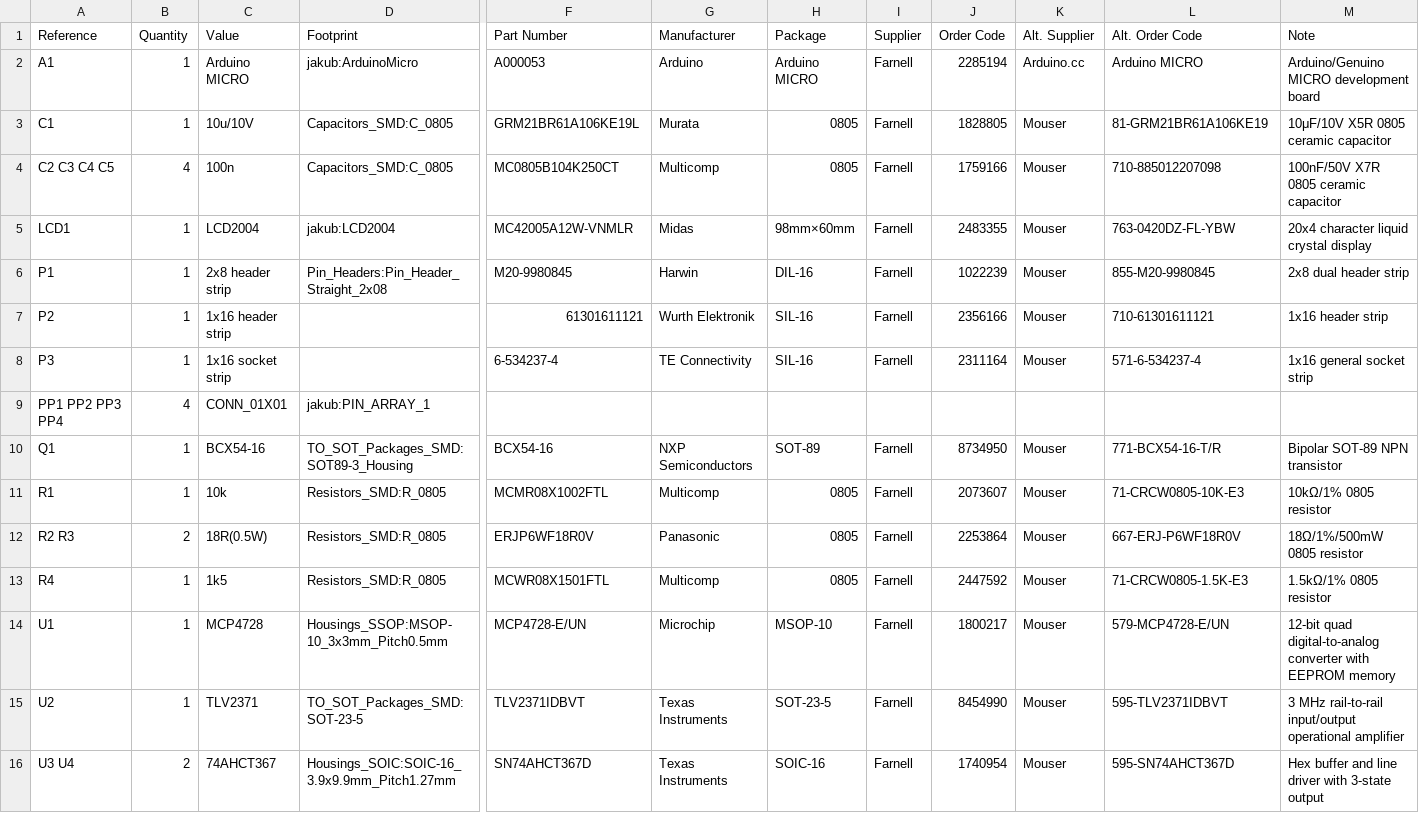
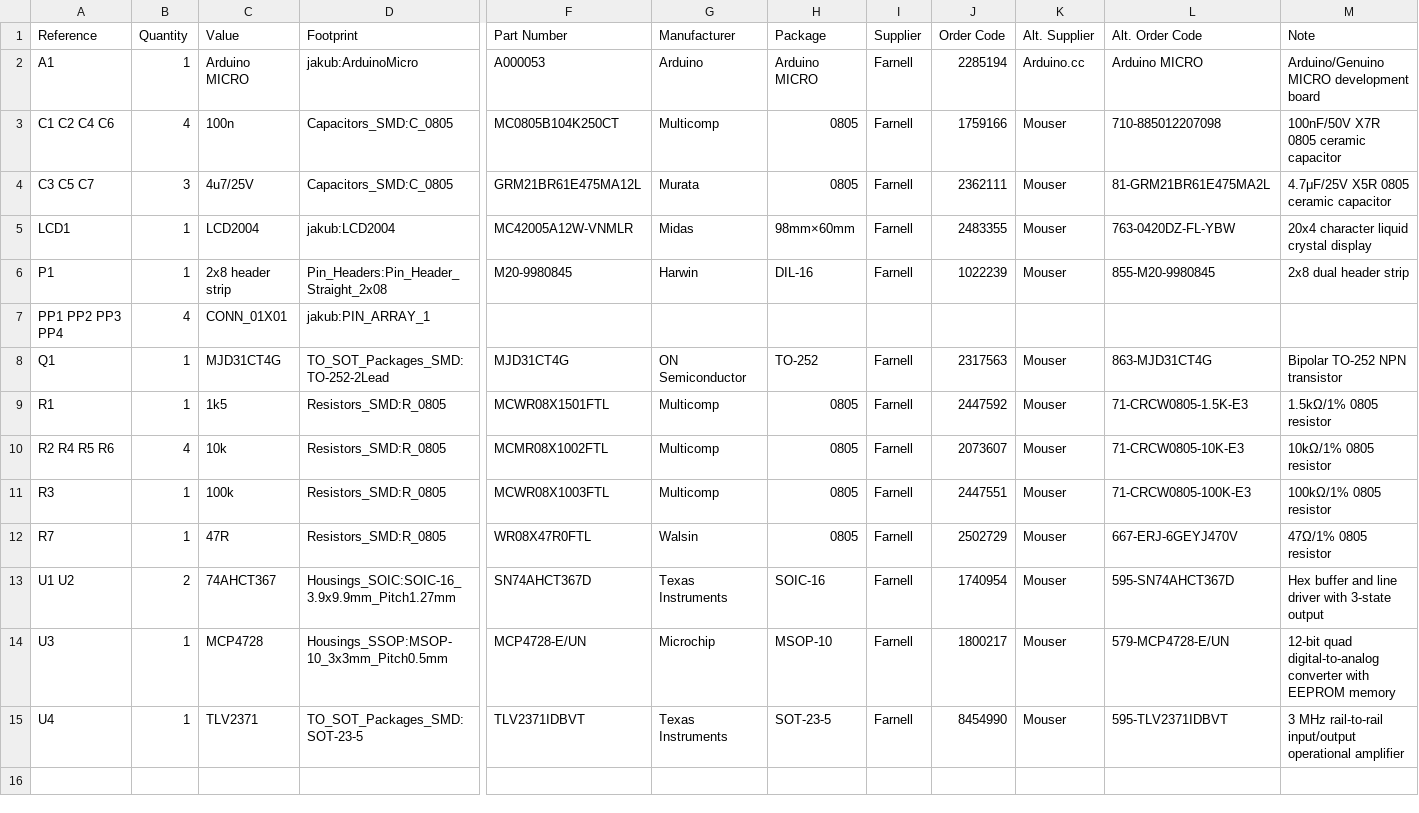
Before and after one commit to jnedbal/MicroFLiC_LCD_1_2, a CSV file: MicroFLiC_LCD.csv, drawn as a sheet; only a part is shown, gaps mark what is left out; removed rows and columns are numbered as before the commit, all else as after; rows hold the shown columns only; the diff names each change by its address in the sheet, - before the commit and + after, or states it on an @@ line.

```diff
--- a/MicroFLiC_LCD.csv
+++ b/MicroFLiC_LCD.csv
-row 3: C1 | 1 | 10u/10V | Capacitors_SMD:C_0805 | GRM21BR61A106KE19L | Murata | 0805 | Farnell | 1828805 | Mouser | 81-GRM21BR61A106KE19 | 10μF/10V X5R 0805 ceramic capacitor
-A3 (Reference): C2 C3 C4 C5
+A3 (Reference): C1 C2 C4 C6
+row 4: C3 C5 C7 | 3 | 4u7/25V | Capacitors_SMD:C_0805 | GRM21BR61E475MA12L | Murata | 0805 | Farnell | 2362111 | Mouser | 81-GRM21BR61E475MA2L | 4.7μF/25V X5R 0805 ceramic capacitor
-row 7: P2 | 1 | 1x16 header strip |  | 61301611121 | Wurth Elektronik | SIL-16 | Farnell | 2356166 | Mouser | 710-61301611121 | 1x16 header strip
-row 8: P3 | 1 | 1x16 socket strip |  | 6-534237-4 | TE Connectivity | SIL-16 | Farnell | 2311164 | Mouser | 571-6-534237-4 | 1x16 general socket strip
-C8 (Value): BCX54-16
+C8 (Value): MJD31CT4G
-D8 (Footprint): TO_SOT_Packages_SMD:SOT89-3_Housing
+D8 (Footprint): TO_SOT_Packages_SMD:TO-252-2Lead
-F8 (Part Number): BCX54-16
+F8 (Part Number): MJD31CT4G
-G8 (Manufacturer): NXP Semiconductors
+G8 (Manufacturer): ON Semiconductor
-H8 (Package): SOT-89
+H8 (Package): TO-252
-J8 (Order Code): 8734950
+J8 (Order Code): 2317563
-L8 (Alt. Order Code): 771-BCX54-16-T/R
+L8 (Alt. Order Code): 863-MJD31CT4G
-M8 (Note): Bipolar SOT-89 NPN transistor
+M8 (Note): Bipolar TO-252 NPN transistor
-C9 (Value): 10k
+C9 (Value): 1k5
-F9 (Part Number): MCMR08X1002FTL
+F9 (Part Number): MCWR08X1501FTL
-J9 (Order Code): 2073607
+J9 (Order Code): 2447592
-L9 (Alt. Order Code): 71-CRCW0805-10K-E3
+L9 (Alt. Order Code): 71-CRCW0805-1.5K-E3
-M9 (Note): 10kΩ/1% 0805 resistor
+M9 (Note): 1.5kΩ/1% 0805 resistor
-row 12: R2 R3 | 2 | 18R(0.5W) | Resistors_SMD:R_0805 | ERJP6WF18R0V | Panasonic | 0805 | Farnell | 2253864 | Mouser | 667-ERJ-P6WF18R0V | 18Ω/1%/500mW 0805 resistor
+row 10: R2 R4 R5 R6 | 4 | 10k | Resistors_SMD:R_0805 | MCMR08X1002FTL | Multicomp | 0805 | Farnell | 2073607 | Mouser | 71-CRCW0805-10K-E3 | 10kΩ/1% 0805 resistor
-A11 (Reference): R4
+A11 (Reference): R3
-C11 (Value): 1k5
+C11 (Value): 100k
-F11 (Part Number): MCWR08X1501FTL
+F11 (Part Number): MCWR08X1003FTL
-J11 (Order Code): 2447592
+J11 (Order Code): 2447551
-L11 (Alt. Order Code): 71-CRCW0805-1.5K-E3
+L11 (Alt. Order Code): 71-CRCW0805-100K-E3
-M11 (Note): 1.5kΩ/1% 0805 resistor
+M11 (Note): 100kΩ/1% 0805 resistor
+row 12: R7 | 1 | 47R | Resistors_SMD:R_0805 | WR08X47R0FTL | Walsin | 0805 | Farnell | 2502729 | Mouser | 667-ERJ-6GEYJ470V | 47Ω/1% 0805 resistor
+row 13: U1 U2 | 2 | 74AHCT367 | Housings_SOIC:SOIC-16_3.9x9.9mm_Pitch1.27mm | SN74AHCT367D | Texas Instruments | SOIC-16 | Farnell | 1740954 | Mouser | 595-SN74AHCT367D | Hex buffer and line driver with 3-state output
-A14 (Reference): U1
+A14 (Reference): U3
-A15 (Reference): U2
+A15 (Reference): U4
-row 16: U3 U4 | 2 | 74AHCT367 | Housings_SOIC:SOIC-16_3.9x9.9mm_Pitch1.27mm | SN74AHCT367D | Texas Instruments | SOIC-16 | Farnell | 1740954 | Mouser | 595-SN74AHCT367D | Hex buffer and line driver with 3-state output
```
Also changed, not shown: 19 other files.
